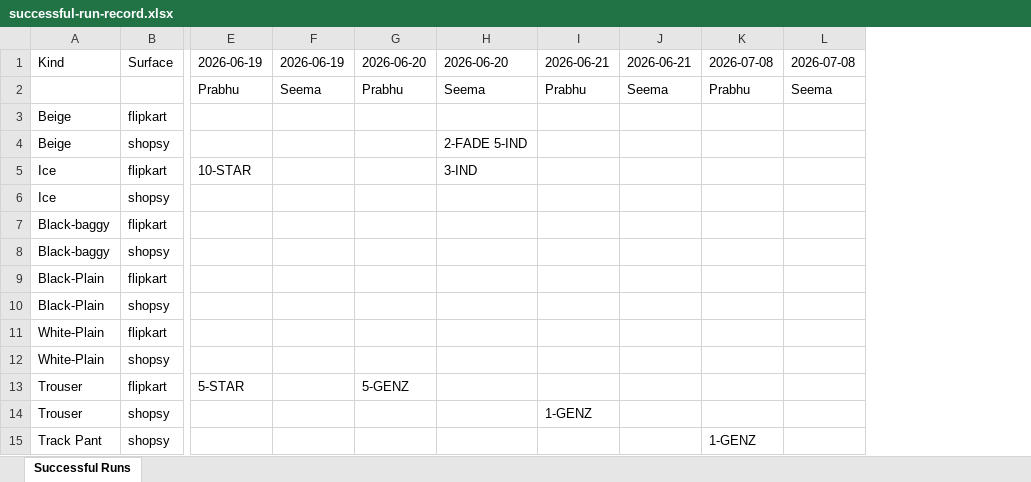
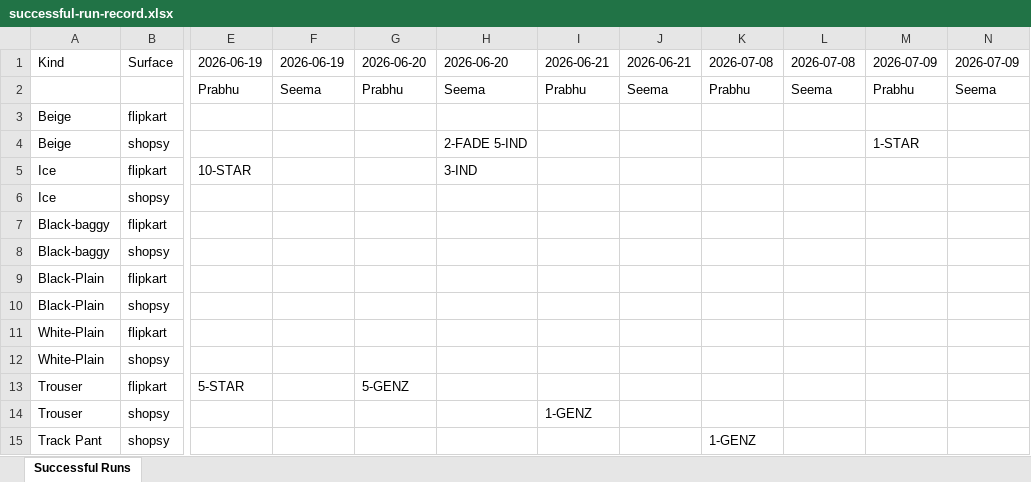
Before and after one commit to Eshaan111/work--fk-tools, an Excel workbook: Full-LC-AUTO/dist/release/Full-LC-AUTO/successful-run-record.xlsx, sheet Successful Runs, drawn as a sheet; only a part is shown, gaps mark what is left out; values as stored, in another font and other column widths than the file's, no borders; the diff names each change by its address in the sheet, - before the commit and + after, or states it on an @@ line.

```diff
--- a/Full-LC-AUTO/dist/release/Full-LC-AUTO/successful-run-record.xlsx (sheet Successful Runs)
+++ b/Full-LC-AUTO/dist/release/Full-LC-AUTO/successful-run-record.xlsx (sheet Successful Runs)
+column M, rows 1-4: 2026-07-09 | Prabhu |  | 1-STAR
+column N, rows 1-2: 2026-07-09 | Seema
```
Also changed, not shown: Full-LC-AUTO/successful-run-record.xlsx, 39 other files.
